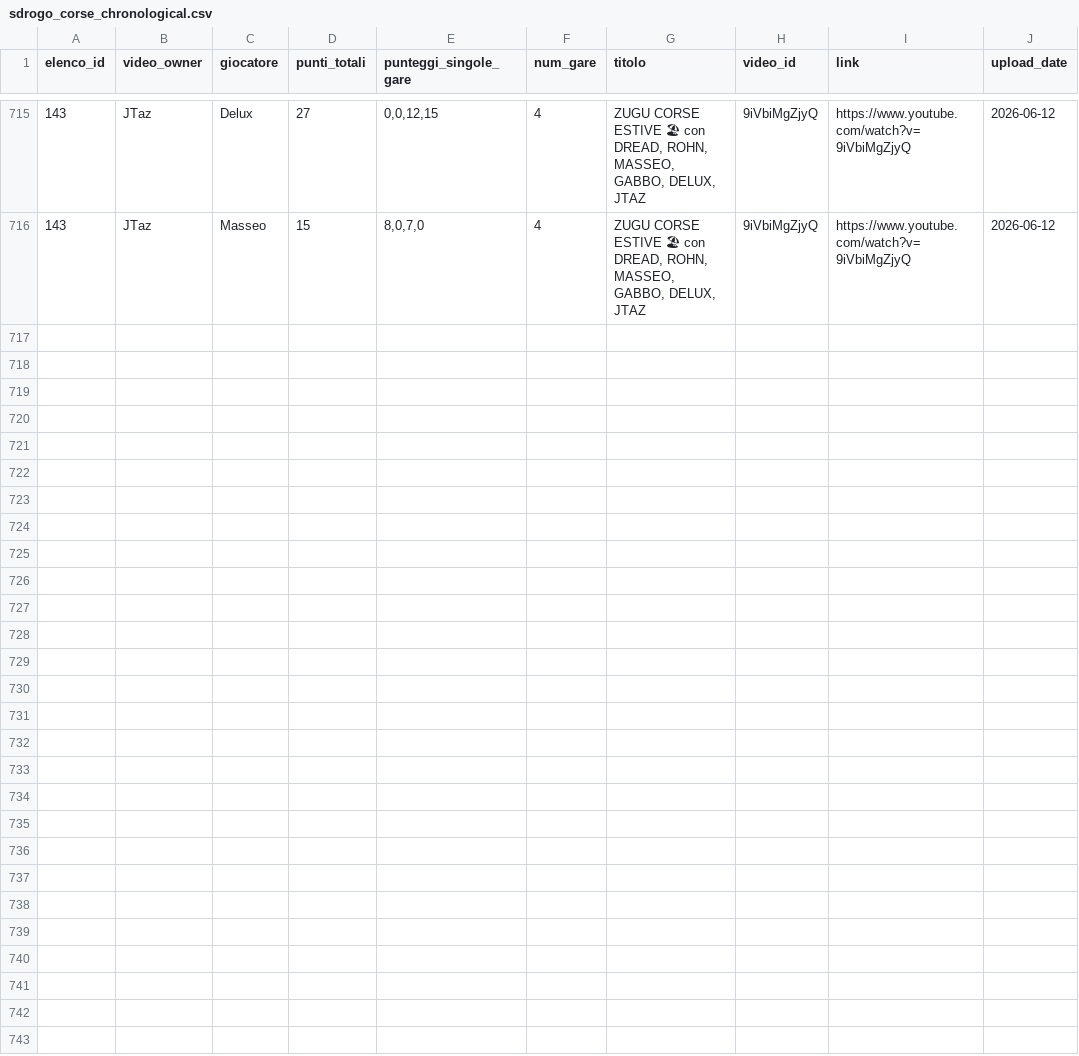
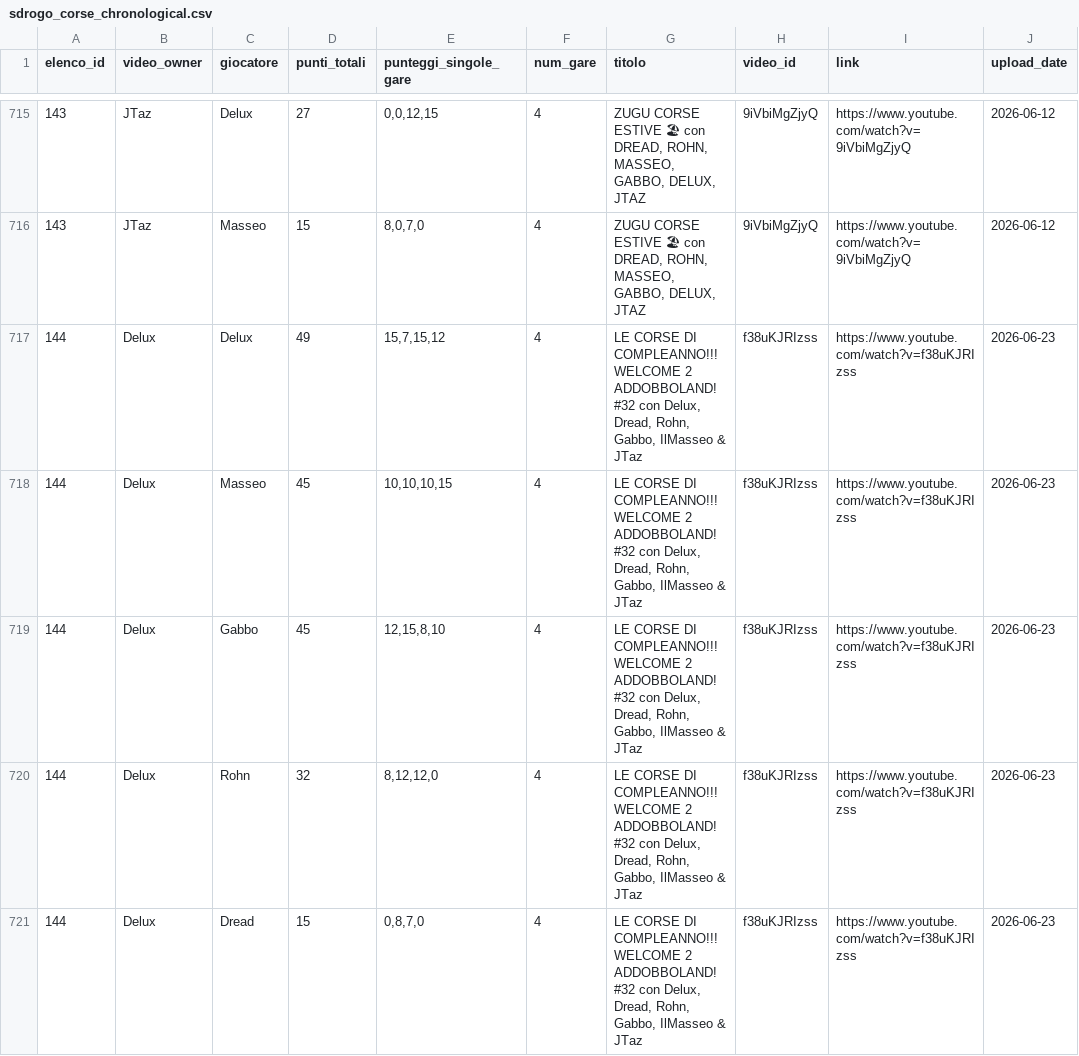
Before and after one commit to adb-coding/sdrogo-corse-dashboard, a CSV file: public/sdrogo_corse_chronological.csv, drawn as a sheet; only a part is shown, gaps mark what is left out; the diff names each change by its address in the sheet, - before the commit and + after, or states it on an @@ line.

```diff
--- a/public/sdrogo_corse_chronological.csv
+++ b/public/sdrogo_corse_chronological.csv
+row 717: 144 | Delux | Delux | 49 | 15,7,15,12 | 4 | LE CORSE DI COMPLEANNO!!! WELCOME 2 ADDOBBOLAND! #32 con Delux, Dread, Rohn, Gabbo, IlMasseo & JTaz | f38uKJRIzss | https://www.youtube.com/watch?v=f38uKJRIzss | 2026-06-23
+row 718: 144 | Delux | Masseo | 45 | 10,10,10,15 | 4 | LE CORSE DI COMPLEANNO!!! WELCOME 2 ADDOBBOLAND! #32 con Delux, Dread, Rohn, Gabbo, IlMasseo & JTaz | f38uKJRIzss | https://www.youtube.com/watch?v=f38uKJRIzss | 2026-06-23
+row 719: 144 | Delux | Gabbo | 45 | 12,15,8,10 | 4 | LE CORSE DI COMPLEANNO!!! WELCOME 2 ADDOBBOLAND! #32 con Delux, Dread, Rohn, Gabbo, IlMasseo & JTaz | f38uKJRIzss | https://www.youtube.com/watch?v=f38uKJRIzss | 2026-06-23
+row 720: 144 | Delux | Rohn | 32 | 8,12,12,0 | 4 | LE CORSE DI COMPLEANNO!!! WELCOME 2 ADDOBBOLAND! #32 con Delux, Dread, Rohn, Gabbo, IlMasseo & JTaz | f38uKJRIzss | https://www.youtube.com/watch?v=f38uKJRIzss | 2026-06-23
+row 721: 144 | Delux | Dread | 15 | 0,8,7,0 | 4 | LE CORSE DI COMPLEANNO!!! WELCOME 2 ADDOBBOLAND! #32 con Delux, Dread, Rohn, Gabbo, IlMasseo & JTaz | f38uKJRIzss | https://www.youtube.com/watch?v=f38uKJRIzss | 2026-06-23
```
Also changed, not shown: public/golf_with_friends.csv.
